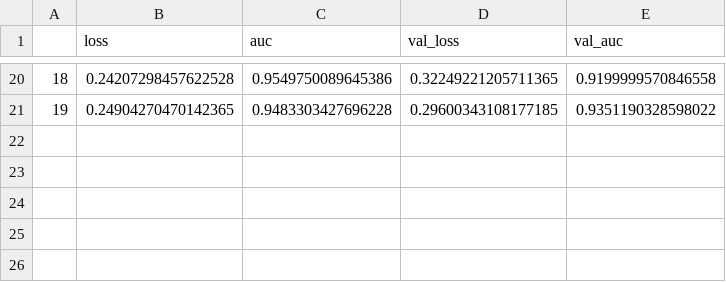
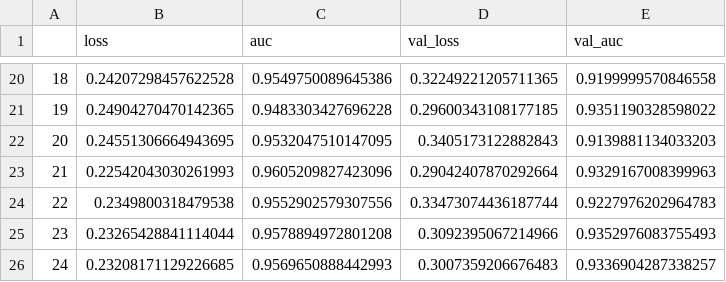
Before and after one commit to abap34/medCon2021-1st-place-solution, a CSV file: logs/lstm/losses/fold-4-log.csv, drawn as a sheet; only a part is shown, gaps mark what is left out; the diff names each change by its address in the sheet, - before the commit and + after, or states it on an @@ line.

```diff
--- a/logs/lstm/losses/fold-4-log.csv
+++ b/logs/lstm/losses/fold-4-log.csv
+row 22: 20 | 0.24551306664943695 | 0.9532047510147095 | 0.3405173122882843 | 0.9139881134033203
+row 23: 21 | 0.22542043030261993 | 0.9605209827423096 | 0.29042407870292664 | 0.9329167008399963
+row 24: 22 | 0.2349800318479538 | 0.9552902579307556 | 0.33473074436187744 | 0.9227976202964783
+row 25: 23 | 0.23265428841114044 | 0.9578894972801208 | 0.3092395067214966 | 0.9352976083755493
+row 26: 24 | 0.23208171129226685 | 0.9569650888442993 | 0.3007359206676483 | 0.9336904287338257
```
Also changed, not shown: logs/lstm/losses/fold-0-log.csv, logs/lstm/losses/fold-1-log.csv, 9 other files.
